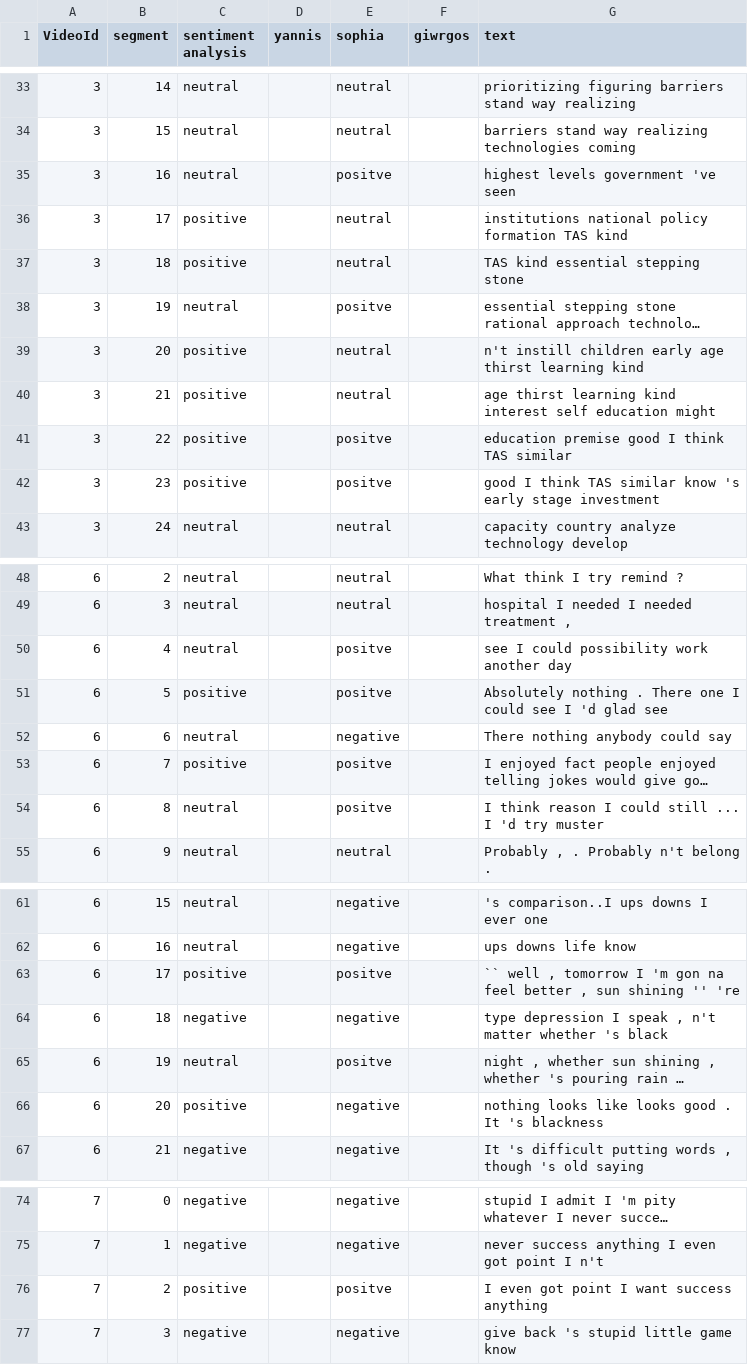
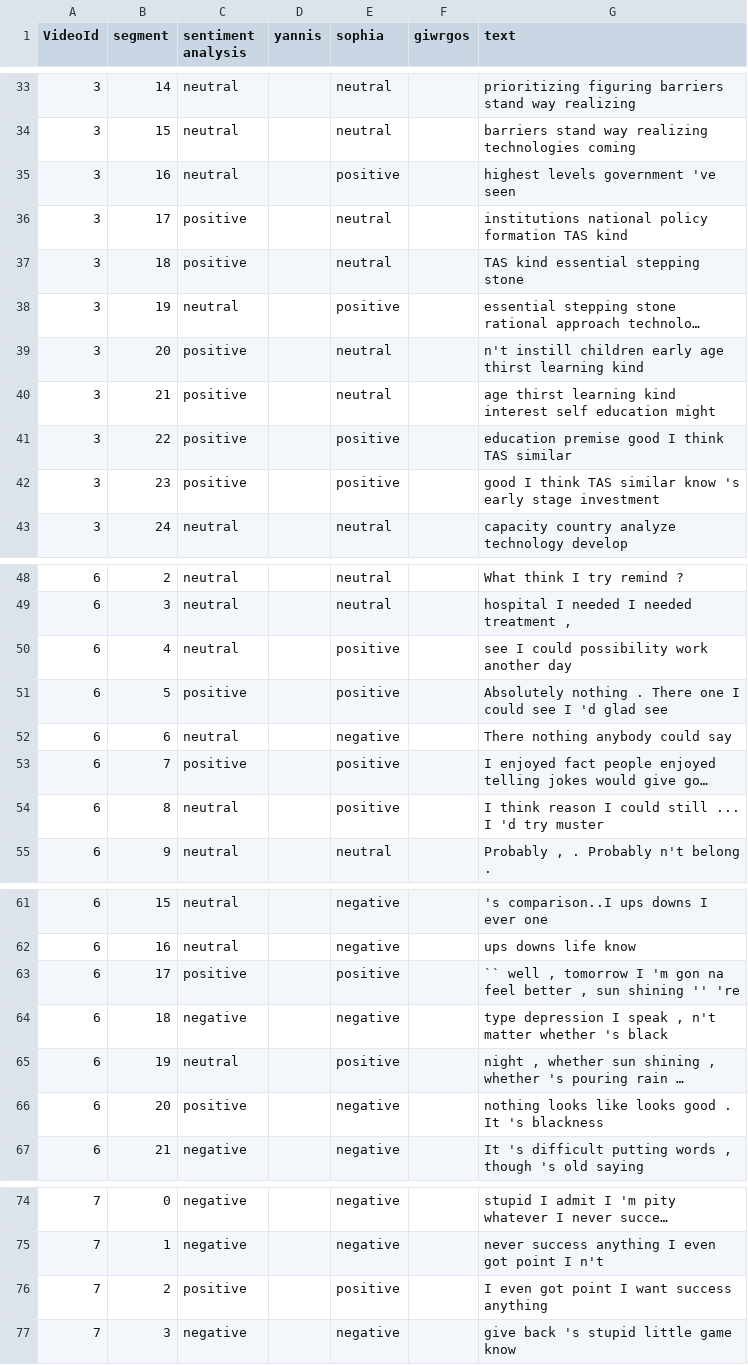
Before and after one commit to salevizo/multimodal_audio, a CSV file: ground_truth/ground_truth_sentimentAnalysis_traindataset.csv, drawn as a sheet; only a part is shown, gaps mark what is left out; long unchanged cells end in …; the diff covers the shown part only; the diff names each change by its address in the sheet, - before the commit and + after, or states it on an @@ line.

```diff
--- a/ground_truth/ground_truth_sentimentAnalysis_traindataset.csv
+++ b/ground_truth/ground_truth_sentimentAnalysis_traindataset.csv
-E35 (sophia): positve
+E35 (sophia): positive
-E38 (sophia): positve
+E38 (sophia): positive
-E41:E42 (sophia): positve
+E41:E42 (sophia): positive
-E50:E51 (sophia): positve
+E50:E51 (sophia): positive
-E53:E54 (sophia): positve
+E53:E54 (sophia): positive
-E63 (sophia): positve
+E63 (sophia): positive
-E65 (sophia): positve
+E65 (sophia): positive
-E76 (sophia): positve
+E76 (sophia): positive
```
Also changed, not shown: 17 edited cells elsewhere in this file, ground_truth/ground_truth_sentimentAnalysis_testdataset.csv, 1 other file.
